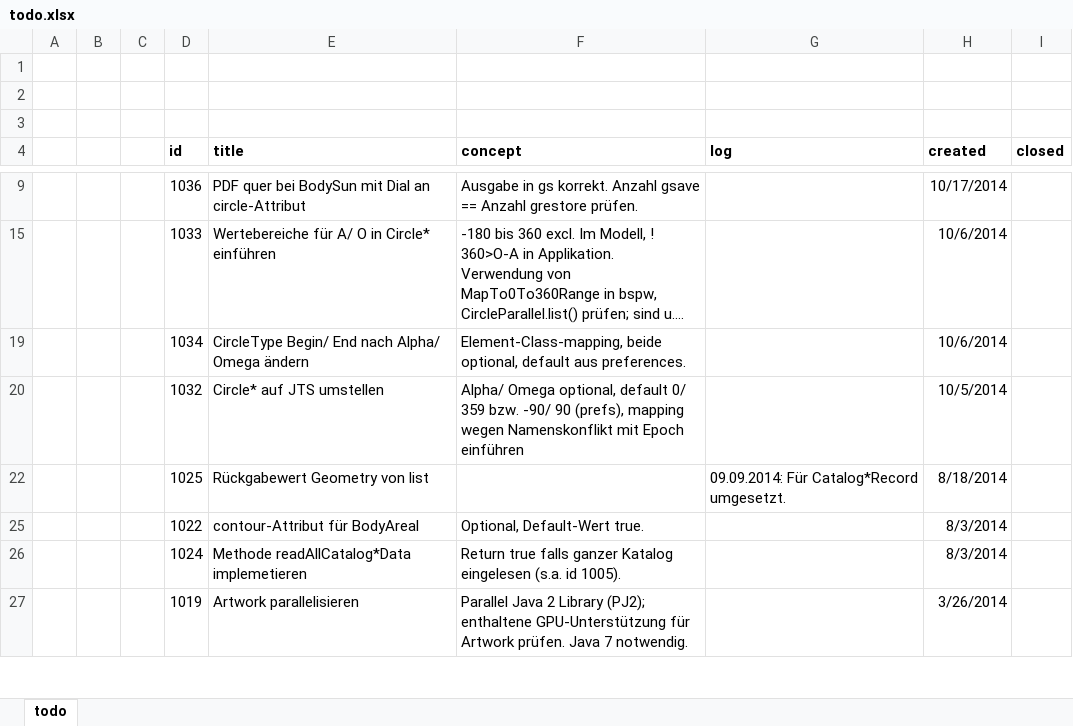
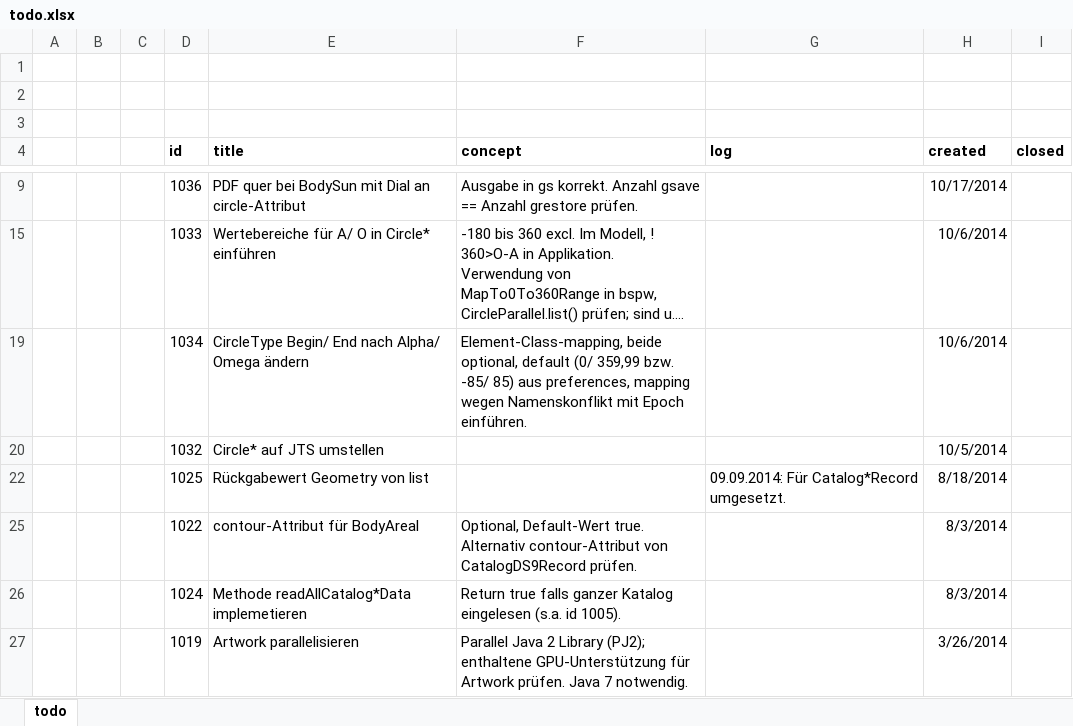
Before and after one commit to otabuzzman/astrolabe, an Excel workbook: todo.xlsx, sheet todo, drawn as a sheet; only a part is shown, gaps mark what is left out; long unchanged cells end in …; values as stored, in another font and other column widths than the file's, no borders; the diff names each change by its address in the sheet, - before the commit and + after, or states it on an @@ line.

```diff
--- a/todo.xlsx (sheet todo)
+++ b/todo.xlsx (sheet todo)
-F19 (concept): …optional, default aus preferences.
+F19 (concept): …optional, default (0/ 359,99 bzw. -85/ 85) aus preferences, mapping wegen Namenskonflikt mit Epoch einführen.
-F20 (concept): Alpha/ Omega optional, default 0/ 359 bzw. -90/ 90 (prefs), mapping wegen Namenskonflikt mit Epoch einführen
+F20 (concept): (empty)
-F25 (concept): …Default-Wert true.
+F25 (concept): …Default-Wert true. Alternativ contour-Attribut von CatalogDS9Record prüfen.
```
Also changed, not shown: 2 other files.
